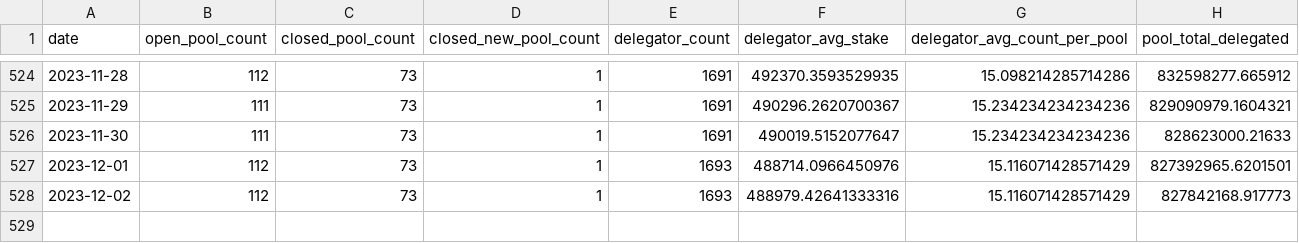
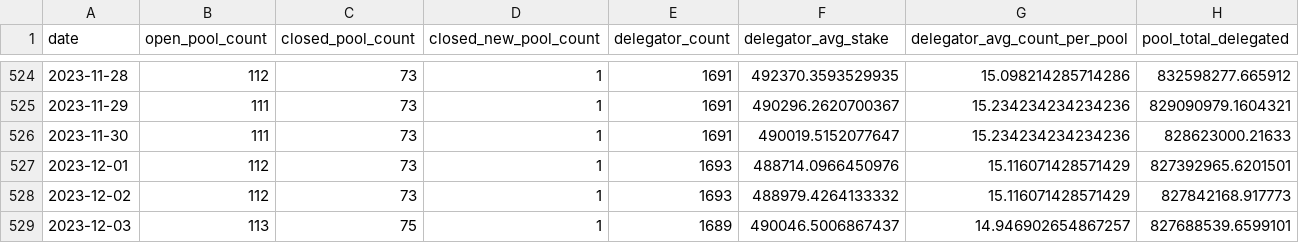
Before and after one commit to sderuiter/concordium-network-statistics, a CSV file: network-ccd-classified-pools.csv, drawn as a sheet; only a part is shown, gaps mark what is left out.

```diff
--- a/network-ccd-classified-pools.csv
+++ b/network-ccd-classified-pools.csv
@@ -527,2 +527,3 @@ date,open_pool_count,closed_pool_count,closed_new_pool_count,delegator_count,del
 2023-12-01,112,73,1,1693,488714.0966450976,15.116071428571429,827392965.6201501
-2023-12-02,112,73,1,1693,488979.42641333316,15.116071428571429,827842168.917773
+2023-12-02,112,73,1,1693,488979.4264133332,15.116071428571429,827842168.917773
+2023-12-03,113,75,1,1689,490046.5006867437,14.946902654867257,827688539.6599101
```
Also changed, not shown: network-ccd-classified.csv, network-ccd-coingecko.csv, 25 other files.
